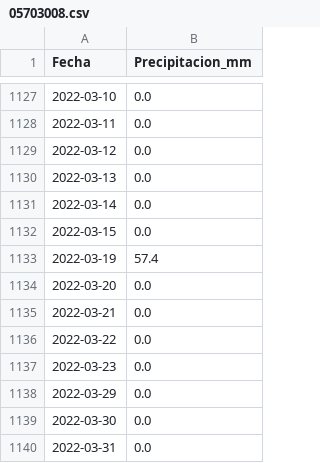
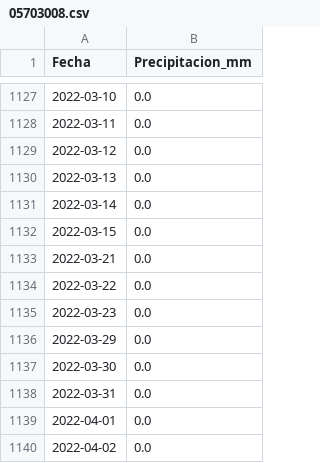
Before and after one commit to javiermedinamen-art/hidromet, a CSV file: data_static/05703008.csv, drawn as a sheet; only a part is shown, gaps mark what is left out; the shorter side is filled out with more unchanged rows.

```diff
--- a/data_static/05703008.csv
+++ b/data_static/05703008.csv
@@ -1132,4 +1132,2 @@ Fecha,Precipitacion_mm
 2022-03-15,0.0
-2022-03-19,57.4
-2022-03-20,0.0
 2022-03-21,0.0
```
Also changed, not shown: data_static/05706002.csv, data_static/1130004.csv, 40 other files.
